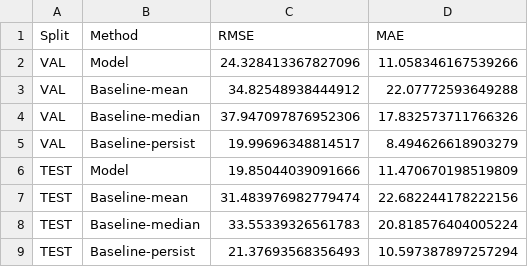
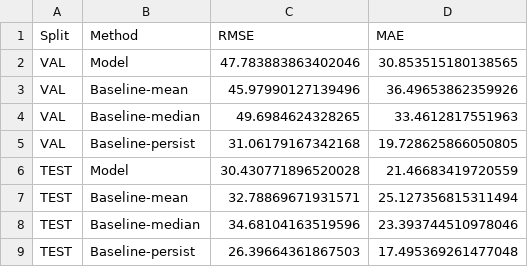
Before and after one commit to susie682/Group-10_Aurora_Prediction, a CSV file: Algorithm/figs_rf/comparison_metrics.csv, drawn as a sheet.

```diff
--- a/Algorithm/figs_rf/comparison_metrics.csv
+++ b/Algorithm/figs_rf/comparison_metrics.csv
@@ -1,9 +1,9 @@
 Split,Method,RMSE,MAE
-VAL,Model,24.328413367827096,11.058346167539266
-VAL,Baseline-mean,34.82548938444912,22.07772593649288
-VAL,Baseline-median,37.947097876952306,17.832573711766326
-VAL,Baseline-persist,19.99696348814517,8.494626618903279
-TEST,Model,19.85044039091666,11.470670198519809
-TEST,Baseline-mean,31.483976982779474,22.682244178222156
-TEST,Baseline-median,33.55339326561783,20.818576404005224
-TEST,Baseline-persist,21.37693568356493,10.597387897257294
+VAL,Model,47.783883863402046,30.853515180138565
+VAL,Baseline-mean,45.97990127139496,36.49653862359926
+VAL,Baseline-median,49.6984624328265,33.4612817551963
+VAL,Baseline-persist,31.06179167342168,19.728625866050805
+TEST,Model,30.430771896520028,21.46683419720559
+TEST,Baseline-mean,32.78869671931571,25.127356815311494
+TEST,Baseline-median,34.68104163519596,23.393744510978046
+TEST,Baseline-persist,26.39664361867503,17.495369261477048
```
Also changed, not shown: Algorithm/figs_rf/test_advanced_metrics.csv, Algorithm/figs_rf/val_advanced_metrics.csv, 24 other files.
